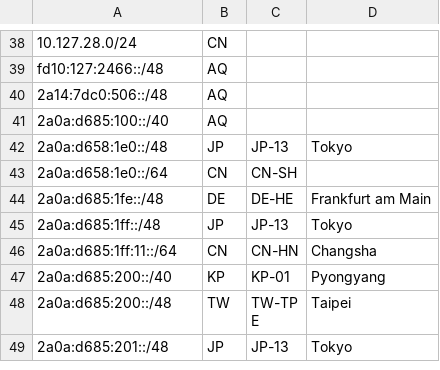
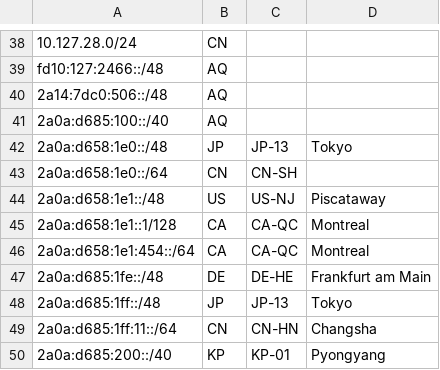
Before and after one commit to SessionHu/dn42-homepage, a CSV file: html/geofeed.csv, drawn as a sheet; only a part is shown, gaps mark what is left out; the shorter side is filled out with more unchanged rows.

Commit message:
feat(geofeed): add 2a0a:d685:1e1::/48

```diff
--- a/html/geofeed.csv
+++ b/html/geofeed.csv
@@ -43,2 +43,5 @@ fd10:127:2466::/48,AQ,,,
 2a0a:d658:1e0::/64,CN,CN-SH,,
+2a0a:d658:1e1::/48,US,US-NJ,Piscataway,
+2a0a:d658:1e1::1/128,CA,CA-QC,Montreal,
+2a0a:d658:1e1:454::/64,CA,CA-QC,Montreal,
 2a0a:d685:1fe::/48,DE,DE-HE,Frankfurt am Main,
```
